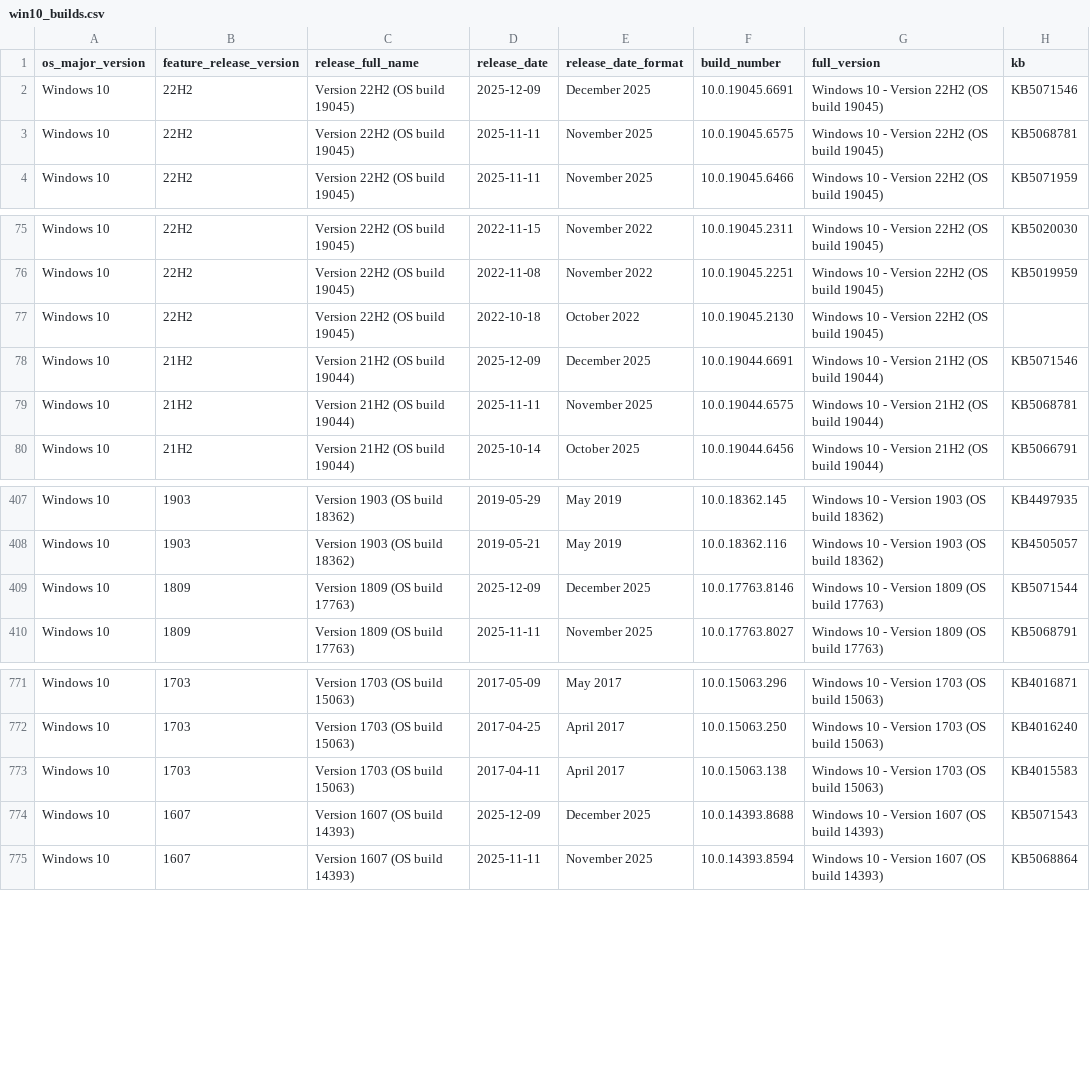
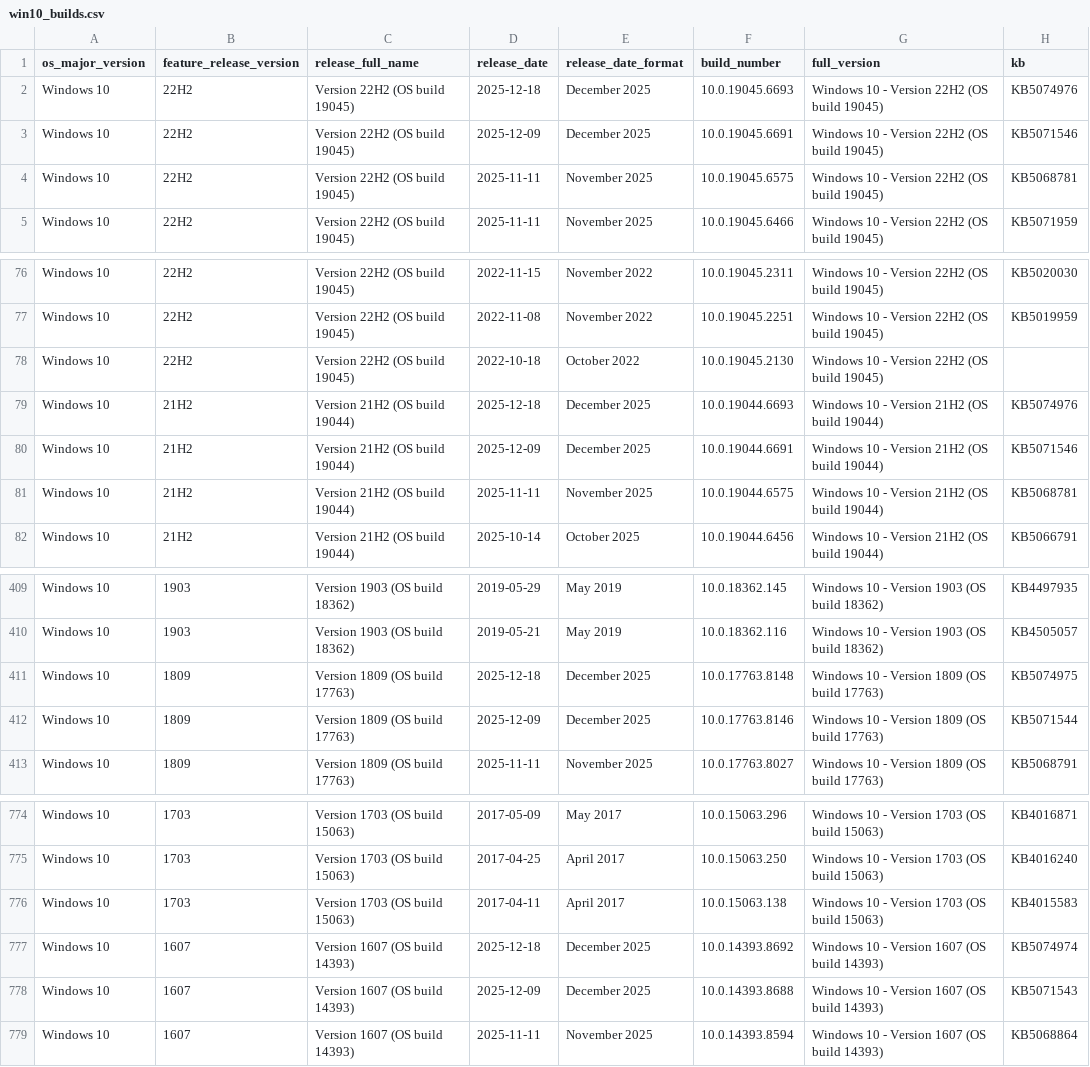
Before and after one commit to Clemv95/Windows-Update-CSV-Scraper, a CSV file: win10_builds.csv, drawn as a sheet; only a part is shown, gaps mark what is left out; the diff names each change by its address in the sheet, - before the commit and + after, or states it on an @@ line.

```diff
--- a/win10_builds.csv
+++ b/win10_builds.csv
+row 2: Windows 10 | 22H2 | Version 22H2 (OS build 19045) | 2025-12-18 | December 2025 | 10.0.19045.6693 | Windows 10 - Version 22H2 (OS build 19045) | KB5074976
+row 79: Windows 10 | 21H2 | Version 21H2 (OS build 19044) | 2025-12-18 | December 2025 | 10.0.19044.6693 | Windows 10 - Version 21H2 (OS build 19044) | KB5074976
+row 411: Windows 10 | 1809 | Version 1809 (OS build 17763) | 2025-12-18 | December 2025 | 10.0.17763.8148 | Windows 10 - Version 1809 (OS build 17763) | KB5074975
+row 777: Windows 10 | 1607 | Version 1607 (OS build 14393) | 2025-12-18 | December 2025 | 10.0.14393.8692 | Windows 10 - Version 1607 (OS build 14393) | KB5074974
```
